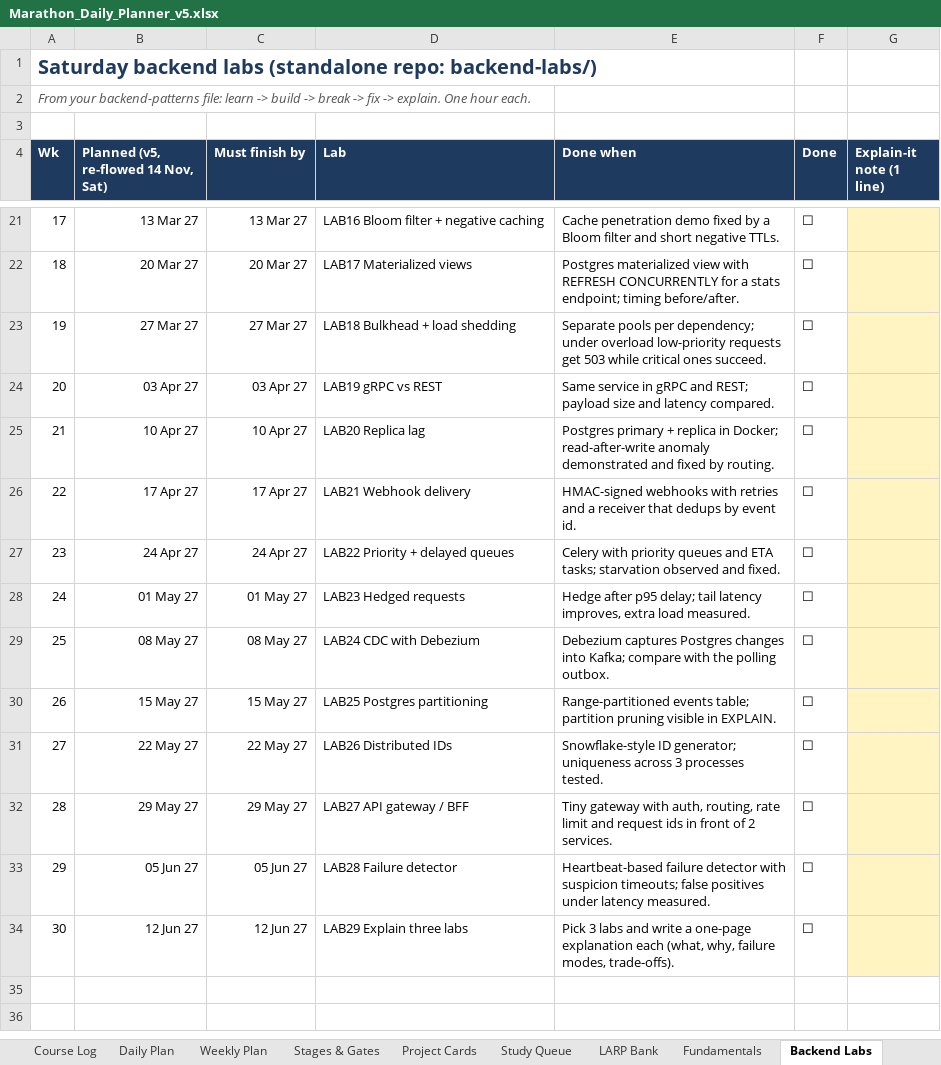
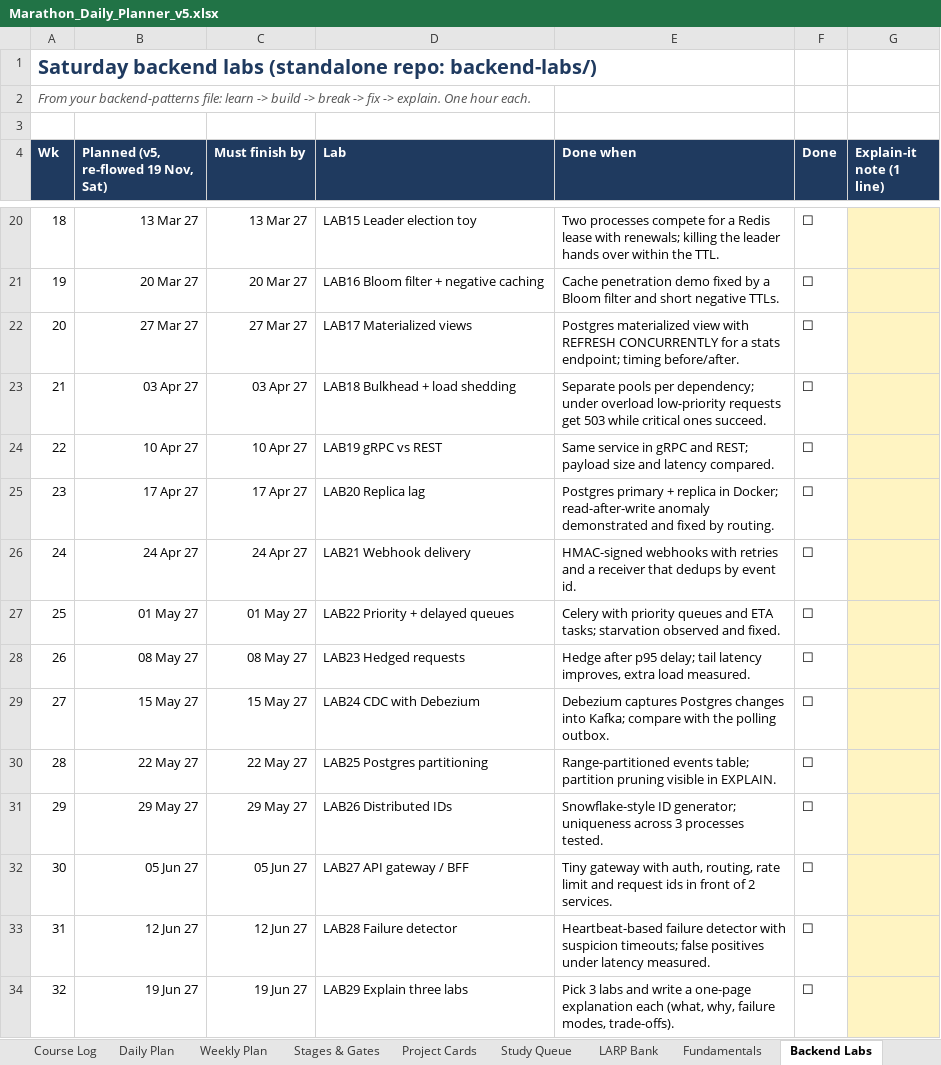
Before and after one commit to fernandesjeevan/larping, an Excel workbook: Marathon_Daily_Planner_v5.xlsx, sheet Backend Labs, drawn as a sheet; only a part is shown, gaps mark what is left out; values as stored, in another font and other column widths than the file's, no borders; addresses are those after the commit; the diff covers the shown part only; the diff names each change by its address in the sheet, - before the commit and + after, or states it on an @@ line.

```diff
--- a/Marathon_Daily_Planner_v5.xlsx (sheet Backend Labs)
+++ b/Marathon_Daily_Planner_v5.xlsx (sheet Backend Labs)
-B4: Planned (v5, re-flowed 14 Nov, Sat)
+B4: Planned (v5, re-flowed 19 Nov, Sat)
@@ column A (Wk) renumbered between rows 18 and 33 @@
-D20 (Lab): LAB16 Bloom filter + negative caching
+D20 (Lab): LAB15 Leader election toy
-E20 (Done when): Cache penetration demo fixed by a Bloom filter and short negative TTLs.
+E20 (Done when): Two processes compete for a Redis lease with renewals; killing the leader hands over within the TTL.
-D21 (Lab): LAB17 Materialized views
+D21 (Lab): LAB16 Bloom filter + negative caching
-E21 (Done when): Postgres materialized view with REFRESH CONCURRENTLY for a stats endpoint; timing before/after.
+E21 (Done when): Cache penetration demo fixed by a Bloom filter and short negative TTLs.
-D22 (Lab): LAB18 Bulkhead + load shedding
+D22 (Lab): LAB17 Materialized views
-E22 (Done when): Separate pools per dependency; under overload low-priority requests get 503 while critical ones succeed.
+E22 (Done when): Postgres materialized view with REFRESH CONCURRENTLY for a stats endpoint; timing before/after.
-D23 (Lab): LAB19 gRPC vs REST
+D23 (Lab): LAB18 Bulkhead + load shedding
-E23 (Done when): Same service in gRPC and REST; payload size and latency compared.
+E23 (Done when): Separate pools per dependency; under overload low-priority requests get 503 while critical ones succeed.
-D24 (Lab): LAB20 Replica lag
+D24 (Lab): LAB19 gRPC vs REST
-E24 (Done when): Postgres primary + replica in Docker; read-after-write anomaly demonstrated and fixed by routing.
+E24 (Done when): Same service in gRPC and REST; payload size and latency compared.
-D25 (Lab): LAB21 Webhook delivery
+D25 (Lab): LAB20 Replica lag
-E25 (Done when): HMAC-signed webhooks with retries and a receiver that dedups by event id.
+E25 (Done when): Postgres primary + replica in Docker; read-after-write anomaly demonstrated and fixed by routing.
-D26 (Lab): LAB22 Priority + delayed queues
+D26 (Lab): LAB21 Webhook delivery
-E26 (Done when): Celery with priority queues and ETA tasks; starvation observed and fixed.
+E26 (Done when): HMAC-signed webhooks with retries and a receiver that dedups by event id.
-D27 (Lab): LAB23 Hedged requests
+D27 (Lab): LAB22 Priority + delayed queues
-E27 (Done when): Hedge after p95 delay; tail latency improves, extra load measured.
+E27 (Done when): Celery with priority queues and ETA tasks; starvation observed and fixed.
-D28 (Lab): LAB24 CDC with Debezium
+D28 (Lab): LAB23 Hedged requests
-E28 (Done when): Debezium captures Postgres changes into Kafka; compare with the polling outbox.
+E28 (Done when): Hedge after p95 delay; tail latency improves, extra load measured.
-D29 (Lab): LAB25 Postgres partitioning
+D29 (Lab): LAB24 CDC with Debezium
-E29 (Done when): Range-partitioned events table; partition pruning visible in EXPLAIN.
+E29 (Done when): Debezium captures Postgres changes into Kafka; compare with the polling outbox.
-D30 (Lab): LAB26 Distributed IDs
+D30 (Lab): LAB25 Postgres partitioning
-E30 (Done when): Snowflake-style ID generator; uniqueness across 3 processes tested.
+E30 (Done when): Range-partitioned events table; partition pruning visible in EXPLAIN.
-D31 (Lab): LAB27 API gateway / BFF
+D31 (Lab): LAB26 Distributed IDs
-E31 (Done when): Tiny gateway with auth, routing, rate limit and request ids in front of 2 services.
+E31 (Done when): Snowflake-style ID generator; uniqueness across 3 processes tested.
-D32 (Lab): LAB28 Failure detector
+D32 (Lab): LAB27 API gateway / BFF
-E32 (Done when): Heartbeat-based failure detector with suspicion timeouts; false positives under latency measured.
+E32 (Done when): Tiny gateway with auth, routing, rate limit and request ids in front of 2 services.
-D33 (Lab): LAB29 Explain three labs
+D33 (Lab): LAB28 Failure detector
-E33 (Done when): Pick 3 labs and write a one-page explanation each (what, why, failure modes, trade-offs).
+E33 (Done when): Heartbeat-based failure detector with suspicion timeouts; false positives under latency measured.
+row 34: 32 | 19 Jun 27 | 19 Jun 27 | LAB29 Explain three labs | Pick 3 labs and write a one-page explanation each (what, why, failure modes, trade-offs). | ☐
```
Also changed, not shown: 1 removed row and 30 edited cells elsewhere in this sheet, sheet Study Queue, sheet LARP Bank, sheet Daily Plan, sheet Fundamentals, sheet Weekly Plan, sheet Project Cards, 5 more sheets, 3 other files.
